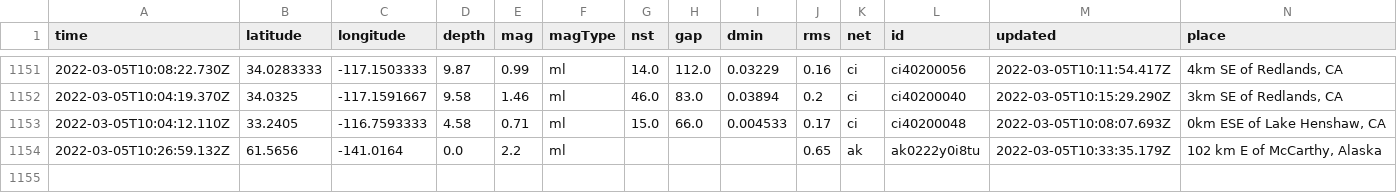
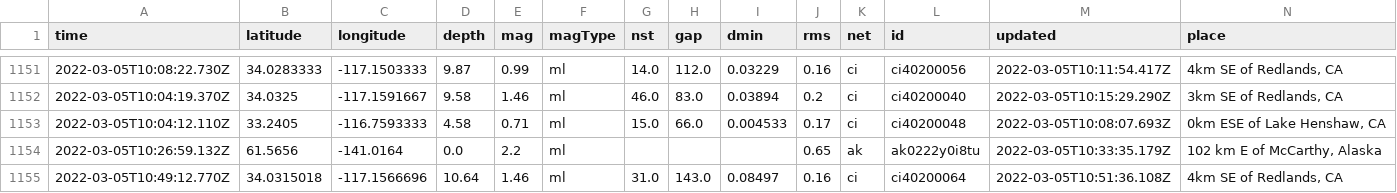
Before and after one commit to aadittambe/actions-pipeline, a CSV file: usgs_main.csv, drawn as a sheet; only a part is shown, gaps mark what is left out; rows hold the shown columns only; the diff names each change by its address in the sheet, - before the commit and + after, or states it on an @@ line.

```diff
--- a/usgs_main.csv
+++ b/usgs_main.csv
+row 1155: 2022-03-05T10:49:12.770Z | 34.0315018 | -117.1566696 | 10.64 | 1.46 | ml | 31.0 | 143.0 | 0.08497 | 0.16 | ci | ci40200064 | 2022-03-05T10:51:36.108Z | 4km SE of Redlands, CA
```
Also changed, not shown: usgs_current.csv.
